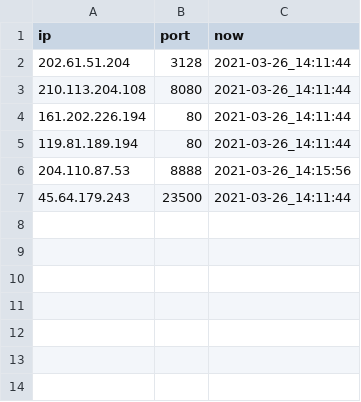
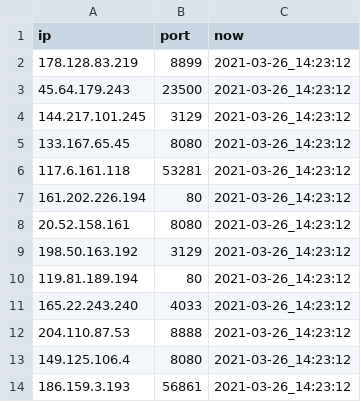
Before and after one commit to feynmanpan/django_projects, a CSV file: fast_api_392/apps/ips/ips.csv, drawn as a sheet.

```diff
--- a/fast_api_392/apps/ips/ips.csv
+++ b/fast_api_392/apps/ips/ips.csv
@@ -1,7 +1,14 @@
 ip,port,now
-202.61.51.204,3128,2021-03-26_14:11:44
-210.113.204.108,8080,2021-03-26_14:11:44
-161.202.226.194,80,2021-03-26_14:11:44
-119.81.189.194,80,2021-03-26_14:11:44
-204.110.87.53,8888,2021-03-26_14:15:56
-45.64.179.243,23500,2021-03-26_14:11:44
+178.128.83.219,8899,2021-03-26_14:23:12
+45.64.179.243,23500,2021-03-26_14:23:12
+144.217.101.245,3129,2021-03-26_14:23:12
+133.167.65.45,8080,2021-03-26_14:23:12
+117.6.161.118,53281,2021-03-26_14:23:12
+161.202.226.194,80,2021-03-26_14:23:12
+20.52.158.161,8080,2021-03-26_14:23:12
+198.50.163.192,3129,2021-03-26_14:23:12
+119.81.189.194,80,2021-03-26_14:23:12
+165.22.243.240,4033,2021-03-26_14:23:12
+204.110.87.53,8888,2021-03-26_14:23:12
+149.125.106.4,8080,2021-03-26_14:23:12
+186.159.3.193,56861,2021-03-26_14:23:12
```
Also changed, not shown: 4 other files.
